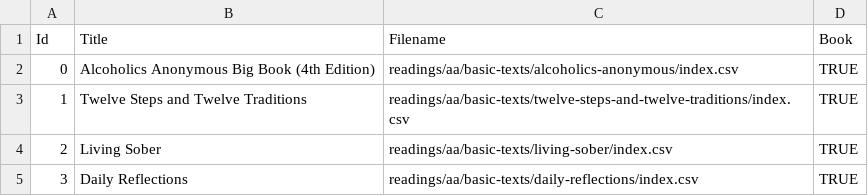
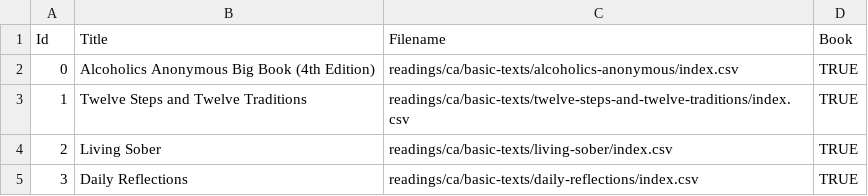
Before and after one commit to lschmid83/12-Step-Recovery-Guide, a CSV file: 12-Step Recovery/app/src/main/assets/readings/ca/basic-texts/index.csv, drawn as a sheet.

Commit message:
Fixed CA and OA reading paths

```diff
--- a/12-Step Recovery/app/src/main/assets/readings/ca/basic-texts/index.csv
+++ b/12-Step Recovery/app/src/main/assets/readings/ca/basic-texts/index.csv
@@ -1,5 +1,5 @@
 Id,Title,Filename,Book
-0,Alcoholics Anonymous Big Book (4th Edition),readings/aa/basic-texts/alcoholics-anonymous/index.csv,TRUE
-1,Twelve Steps and Twelve Traditions,readings/aa/basic-texts/twelve-steps-and-twelve-traditions/index.csv,TRUE
-2,Living Sober,readings/aa/basic-texts/living-sober/index.csv,TRUE
-3,Daily Reflections,readings/aa/basic-texts/daily-reflections/index.csv,TRUE
+0,Alcoholics Anonymous Big Book (4th Edition),readings/ca/basic-texts/alcoholics-anonymous/index.csv,TRUE
+1,Twelve Steps and Twelve Traditions,readings/ca/basic-texts/twelve-steps-and-twelve-traditions/index.csv,TRUE
+2,Living Sober,readings/ca/basic-texts/living-sober/index.csv,TRUE
+3,Daily Reflections,readings/ca/basic-texts/daily-reflections/index.csv,TRUE
```
Also changed, not shown: 12-Step Recovery/app/src/main/assets/readings/oa/closing-readings/index.csv, 12-Step Recovery/app/src/main/assets/readings/oa/opening-readings/index.csv, 1 other file.
